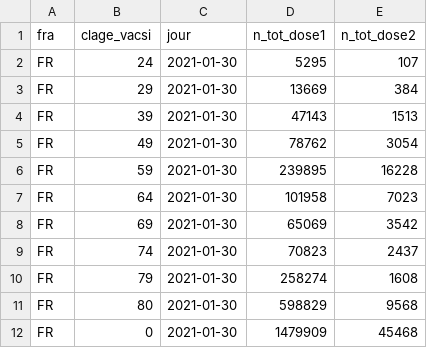
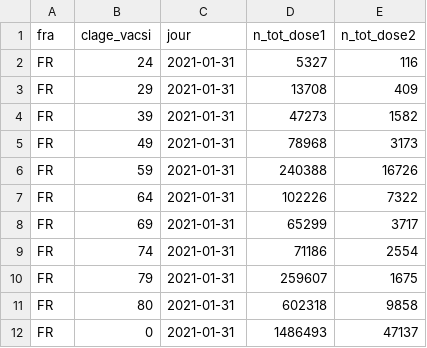
Before and after one commit to rozierguillaume/vaccintracker, a CSV file: data/input/vacsi-tot-a-fra.csv, drawn as a sheet.

```diff
--- a/data/input/vacsi-tot-a-fra.csv
+++ b/data/input/vacsi-tot-a-fra.csv
@@ -1,12 +1,12 @@
 fra,clage_vacsi,jour,n_tot_dose1,n_tot_dose2
-FR,24,2021-01-30,5295,107
-FR,29,2021-01-30,13669,384
-FR,39,2021-01-30,47143,1513
-FR,49,2021-01-30,78762,3054
-FR,59,2021-01-30,239895,16228
-FR,64,2021-01-30,101958,7023
-FR,69,2021-01-30,65069,3542
-FR,74,2021-01-30,70823,2437
-FR,79,2021-01-30,258274,1608
-FR,80,2021-01-30,598829,9568
-FR,0,2021-01-30,1479909,45468
+FR,24,2021-01-31,5327,116
+FR,29,2021-01-31,13708,409
+FR,39,2021-01-31,47273,1582
+FR,49,2021-01-31,78968,3173
+FR,59,2021-01-31,240388,16726
+FR,64,2021-01-31,102226,7322
+FR,69,2021-01-31,65299,3717
+FR,74,2021-01-31,71186,2554
+FR,79,2021-01-31,259607,1675
+FR,80,2021-01-31,602318,9858
+FR,0,2021-01-31,1486493,47137
```
Also changed, not shown: data/input/vacsi-fra.csv, data/input/vacsi-reg.csv, 5 other files.
